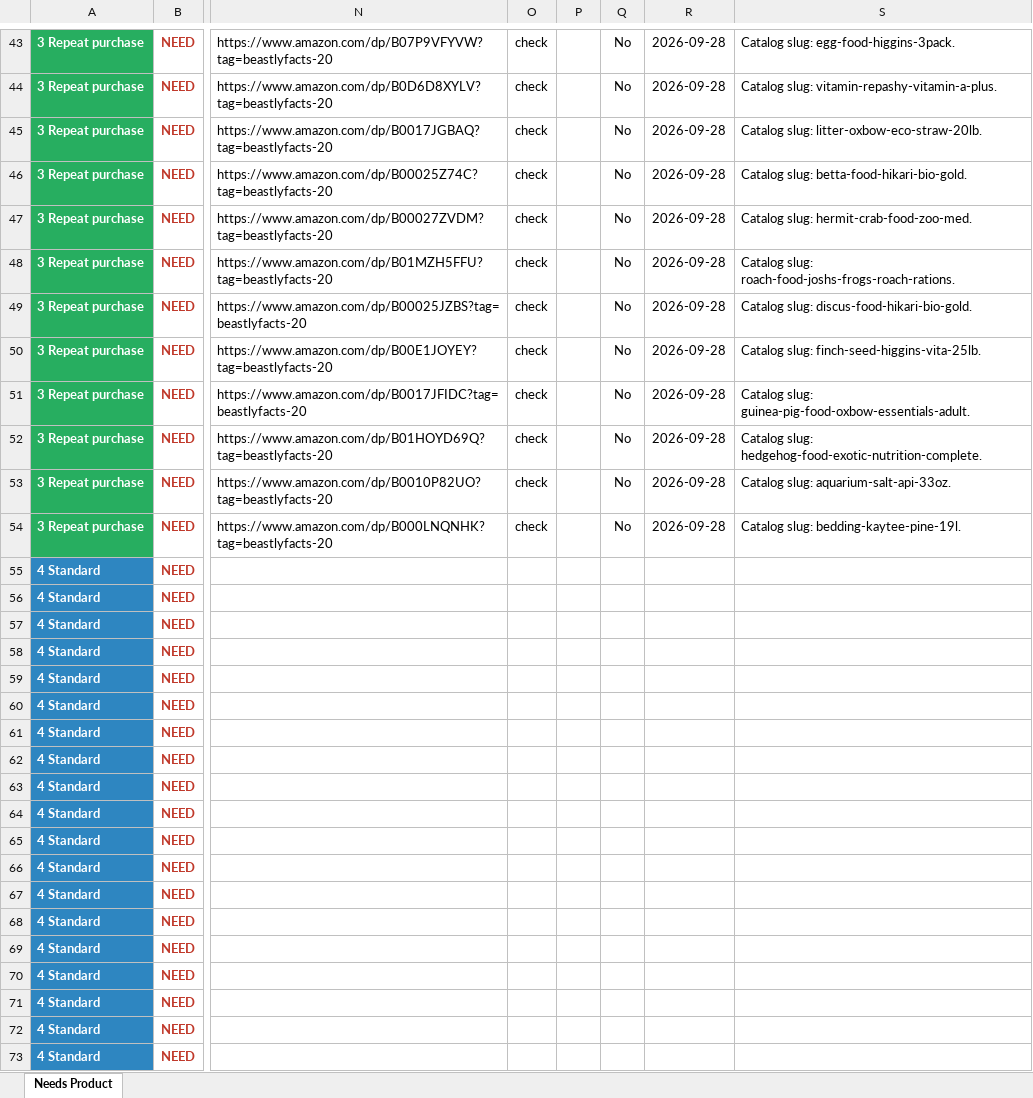
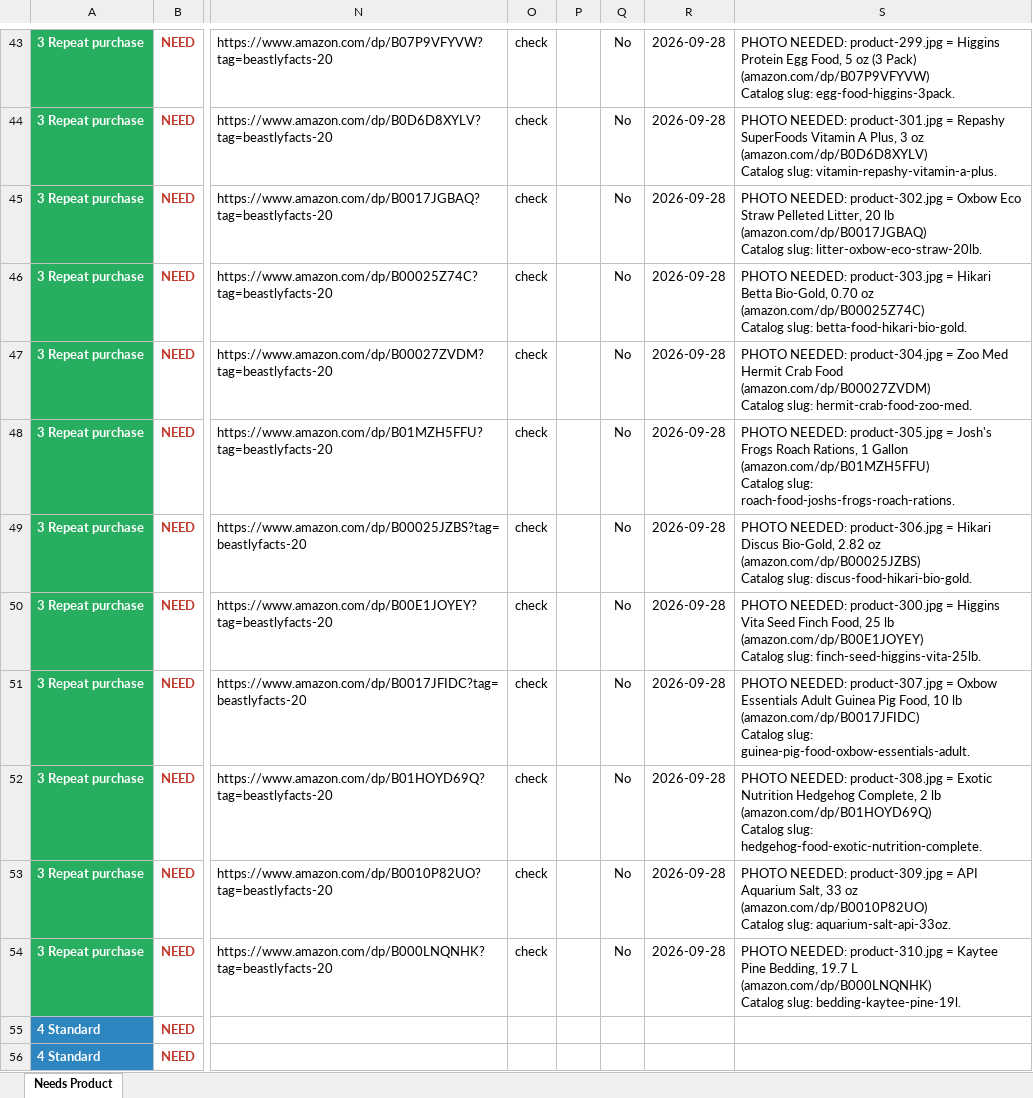
Before and after one commit to mrd1030/beastlyfactss, an Excel workbook: NEEDS_PRODUCT.xlsx, sheet Needs Product, drawn as a sheet; only a part is shown, gaps mark what is left out; the shorter side is filled out with more unchanged rows; values as stored, in another font and other column widths than the file's, no borders; conditional formats not drawn; ↵ is a line break in a cell; the diff covers the shown part only; the diff names each change by its address in the sheet, - before the commit and + after, or states it on an @@ line.

```diff
--- a/NEEDS_PRODUCT.xlsx (sheet Needs Product)
+++ b/NEEDS_PRODUCT.xlsx (sheet Needs Product)
-S43: Catalog slug:…
+S43: PHOTO NEEDED: product-299.jpg = Higgins Protein Egg Food, 5 oz (3 Pack) (amazon.com/dp/B07P9VFYVW) ↵ Catalog slug:…
-S44: Catalog slug:…
+S44: PHOTO NEEDED: product-301.jpg = Repashy SuperFoods Vitamin A Plus, 3 oz (amazon.com/dp/B0D6D8XYLV) ↵ Catalog slug:…
-S45: Catalog slug:…
+S45: PHOTO NEEDED: product-302.jpg = Oxbow Eco Straw Pelleted Litter, 20 lb (amazon.com/dp/B0017JGBAQ) ↵ Catalog slug:…
-S46: Catalog slug:…
+S46: PHOTO NEEDED: product-303.jpg = Hikari Betta Bio-Gold, 0.70 oz (amazon.com/dp/B00025Z74C) ↵ Catalog slug:…
-S47: Catalog slug:…
+S47: PHOTO NEEDED: product-304.jpg = Zoo Med Hermit Crab Food (amazon.com/dp/B00027ZVDM) ↵ Catalog slug:…
-S48: Catalog slug:…
+S48: PHOTO NEEDED: product-305.jpg = Josh's Frogs Roach Rations, 1 Gallon (amazon.com/dp/B01MZH5FFU) ↵ Catalog slug:…
-S49: Catalog slug:…
+S49: PHOTO NEEDED: product-306.jpg = Hikari Discus Bio-Gold, 2.82 oz (amazon.com/dp/B00025JZBS) ↵ Catalog slug:…
-S50: Catalog slug:…
+S50: PHOTO NEEDED: product-300.jpg = Higgins Vita Seed Finch Food, 25 lb (amazon.com/dp/B00E1JOYEY) ↵ Catalog slug:…
-S51: Catalog slug:…
+S51: PHOTO NEEDED: product-307.jpg = Oxbow Essentials Adult Guinea Pig Food, 10 lb (amazon.com/dp/B0017JFIDC) ↵ Catalog slug:…
-S52: Catalog slug:…
+S52: PHOTO NEEDED: product-308.jpg = Exotic Nutrition Hedgehog Complete, 2 lb (amazon.com/dp/B01HOYD69Q) ↵ Catalog slug:…
-S53: Catalog slug:…
+S53: PHOTO NEEDED: product-309.jpg = API Aquarium Salt, 33 oz (amazon.com/dp/B0010P82UO) ↵ Catalog slug:…
-S54: Catalog slug:…
+S54: PHOTO NEEDED: product-310.jpg = Kaytee Pine Bedding, 19.7 L (amazon.com/dp/B000LNQNHK) ↵ Catalog slug:…
```
Also changed, not shown: 28 edited cells elsewhere in this sheet.
